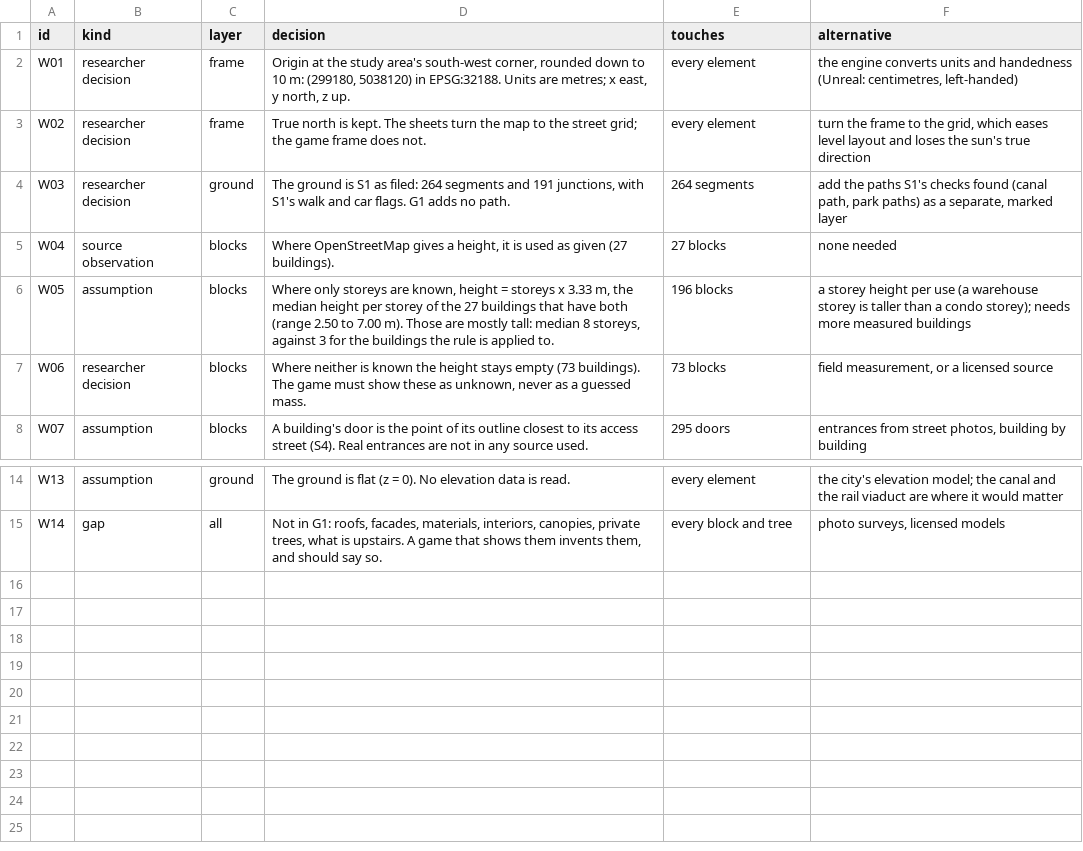
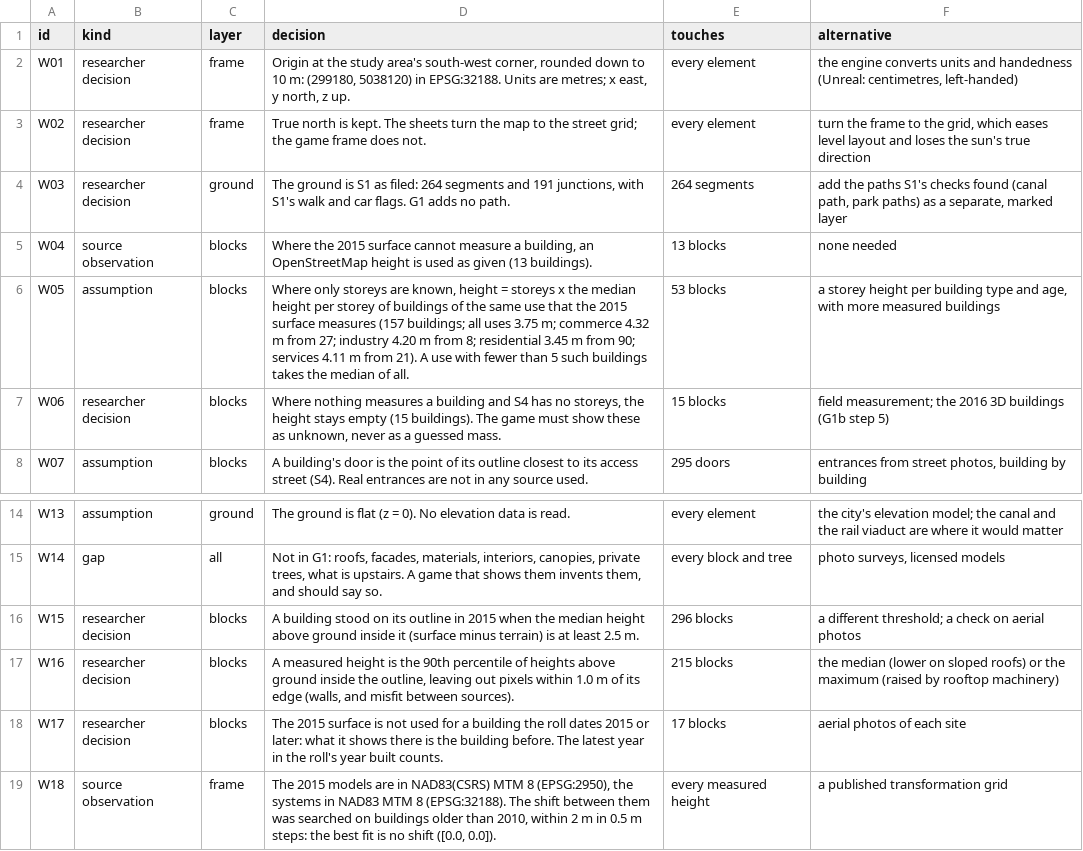
Before and after one commit to g3n3r6l-g3st6lt/Situ, a CSV file: outputs/g1/ledger.csv, drawn as a sheet; only a part is shown, gaps mark what is left out.

```diff
--- a/outputs/g1/ledger.csv
+++ b/outputs/g1/ledger.csv
@@ -4,5 +4,5 @@ W02,researcher decision,frame,True north is kept. The sheets turn the map to the
 W03,researcher decision,ground,"The ground is S1 as filed: 264 segments and 191 junctions, with S1's walk and car flags. G1 adds no path.",264 segments,"add the paths S1's checks found (canal path, park paths) as a separate, marked layer"
-W04,source observation,blocks,"Where OpenStreetMap gives a height, it is used as given (27 buildings).",27 blocks,none needed
-W05,assumption,blocks,"Where only storeys are known, height = storeys x 3.33 m, the median height per storey of the 27 buildings that have both (range 2.50 to 7.00 m). Those are mostly tall: median 8 storeys, against 3 for the buildings the rule is applied to.",196 blocks,a storey height per use (a warehouse storey is taller than a condo storey); needs more measured buildings
-W06,researcher decision,blocks,"Where neither is known the height stays empty (73 buildings). The game must show these as unknown, never as a guessed mass.",73 blocks,"field measurement, or a licensed source"
+W04,source observation,blocks,"Where the 2015 surface cannot measure a building, an OpenStreetMap height is used as given (13 buildings).",13 blocks,none needed
+W05,assumption,blocks,"Where only storeys are known, height = storeys x the median height per storey of buildings of the same use that the 2015 surface measures (157 buildings; all uses 3.75 m; commerce 4.32 m from 27; industry 4.20 m from 8; residential 3.45 m from 90; services 4.11 m from 21). A use with fewer than 5 such buildings takes the median of all.",53 blocks,"a storey height per building type and age, with more measured buildings"
+W06,researcher decision,blocks,"Where nothing measures a building and S4 has no storeys, the height stays empty (15 buildings). The game must show these as unknown, never as a guessed mass.",15 blocks,field measurement; the 2016 3D buildings (G1b step 5)
 W07,assumption,blocks,A building's door is the point of its outline closest to its access street (S4). Real entrances are not in any source used.,295 doors,"entrances from street photos, building by building"
@@ -15 +15,5 @@ W13,assumption,ground,The ground is flat (z = 0). No elevation data is read.,eve
 W14,gap,all,"Not in G1: roofs, facades, materials, interiors, canopies, private trees, what is upstairs. A game that shows them invents them, and should say so.",every block and tree,"photo surveys, licensed models"
+W15,researcher decision,blocks,A building stood on its outline in 2015 when the median height above ground inside it (surface minus terrain) is at least 2.5 m.,296 blocks,a different threshold; a check on aerial photos
+W16,researcher decision,blocks,"A measured height is the 90th percentile of heights above ground inside the outline, leaving out pixels within 1.0 m of its edge (walls, and misfit between sources).",215 blocks,the median (lower on sloped roofs) or the maximum (raised by rooftop machinery)
+W17,researcher decision,blocks,The 2015 surface is not used for a building the roll dates 2015 or later: what it shows there is the building before. The latest year in the roll's year built counts.,17 blocks,aerial photos of each site
+W18,source observation,frame,"The 2015 models are in NAD83(CSRS) MTM 8 (EPSG:2950), the systems in NAD83 MTM 8 (EPSG:32188). The shift between them was searched on buildings older than 2010, within 2 m in 0.5 m steps: the best fit is no shift ([0.0, 0.0]).",every measured height,a published transformation grid
```
Also changed, not shown: data/external_sources.csv, outputs/g1/checkpoints.csv, 17 other files.
